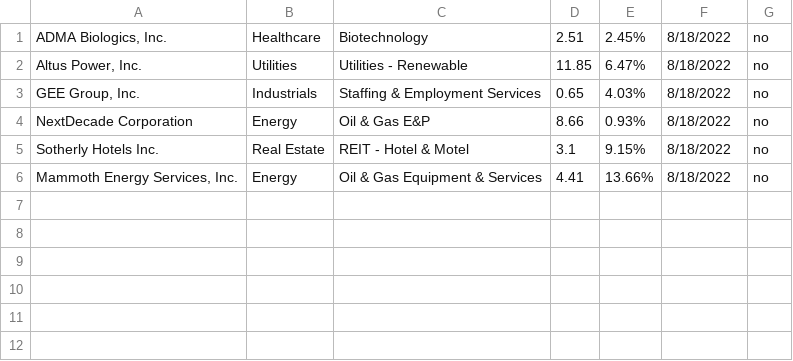
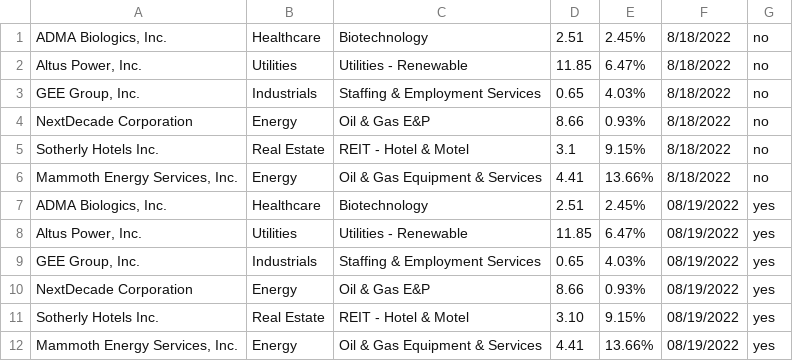
Before and after one commit to Ic3dThi/RecordPennyStocks, a CSV file: Pennystock.csv, drawn as a sheet.

```diff
--- a/Pennystock.csv
+++ b/Pennystock.csv
@@ -6 +6,7 @@ Sotherly Hotels Inc.,Real Estate,REIT - Hotel & Motel,3.1,9.15%,8/18/2022,no
 "Mammoth Energy Services, Inc.",Energy,Oil & Gas Equipment & Services,4.41,13.66%,8/18/2022,no
+"ADMA Biologics, Inc.",Healthcare,Biotechnology,2.51,2.45%,08/19/2022,yes
+"Altus Power, Inc.",Utilities,Utilities - Renewable,11.85,6.47%,08/19/2022,yes
+"GEE Group, Inc.",Industrials,Staffing & Employment Services,0.65,4.03%,08/19/2022,yes
+NextDecade Corporation,Energy,Oil & Gas E&P,8.66,0.93%,08/19/2022,yes
+Sotherly Hotels Inc.,Real Estate,REIT - Hotel & Motel,3.10,9.15%,08/19/2022,yes
+"Mammoth Energy Services, Inc.",Energy,Oil & Gas Equipment & Services,4.41,13.66%,08/19/2022,yes
```
